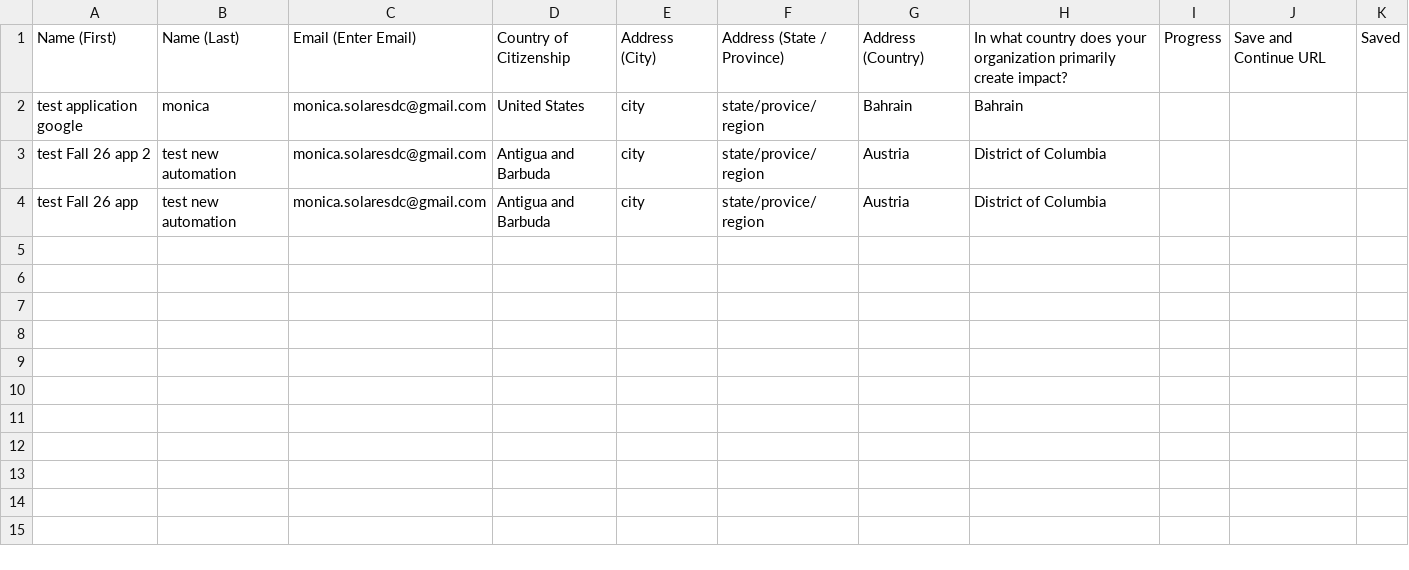
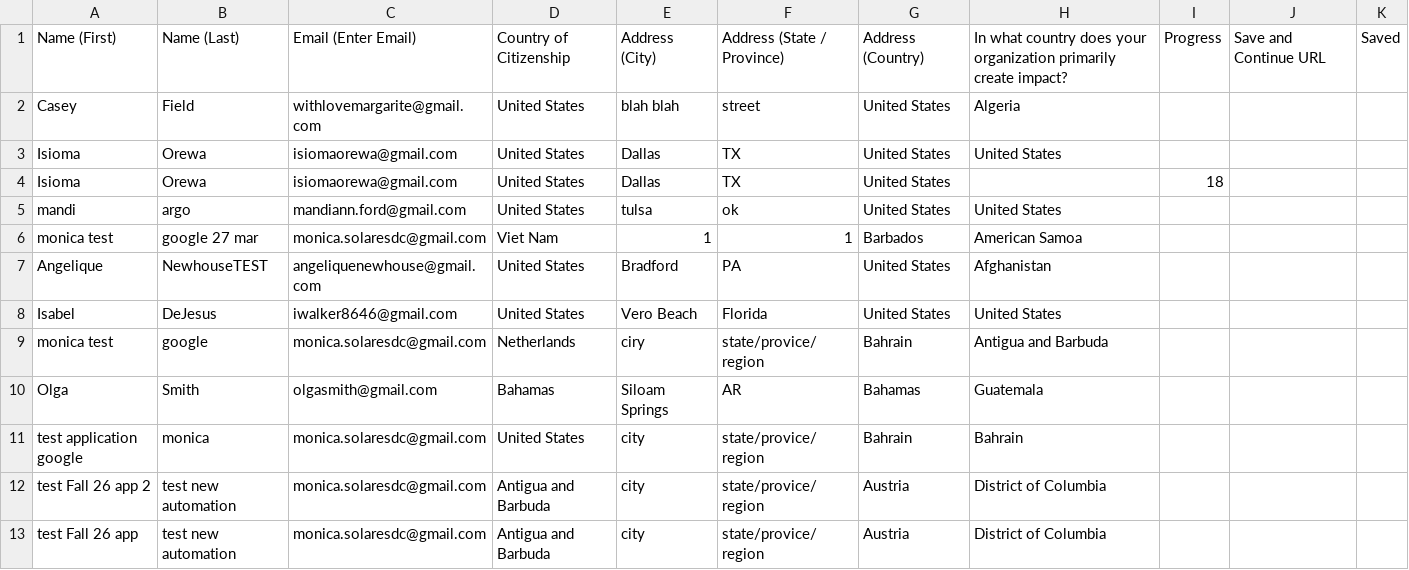
Before and after one commit to LilianReanda/WatsonInstitute, a CSV file: gravity-forms-csvs/Google.csv, drawn as a sheet; the diff names each change by its address in the sheet, - before the commit and + after, or states it on an @@ line.

```diff
--- a/gravity-forms-csvs/Google.csv
+++ b/gravity-forms-csvs/Google.csv
+row 2: Casey | Field | withlovemargarite@gmail.com | United States | blah blah | street | United States | Algeria
+row 3: Isioma | Orewa | isiomaorewa@gmail.com | United States | Dallas | TX | United States | United States
+row 4: Isioma | Orewa | isiomaorewa@gmail.com | United States | Dallas | TX | United States |  | 18
+row 5: mandi | argo | mandiann.ford@gmail.com | United States | tulsa | ok | United States | United States
+row 6: monica test | google 27 mar | monica.solaresdc@gmail.com | Viet Nam | 1 | 1 | Barbados | American Samoa
+row 7: Angelique | NewhouseTEST | angeliquenewhouse@gmail.com | United States | Bradford | PA | United States | Afghanistan
+row 8: Isabel | DeJesus | iwalker8646@gmail.com | United States | Vero Beach | Florida | United States | United States
+row 9: monica test | google | monica.solaresdc@gmail.com | Netherlands | ciry | state/provice/ region | Bahrain | Antigua and Barbuda
+row 10: Olga | Smith | olgasmith@gmail.com | Bahamas | Siloam Springs | AR | Bahamas | Guatemala
```
Also changed, not shown: gravity-forms-csvs/ESEP.csv, gravity-forms-csvs/Flagship.csv, 18 other files.
